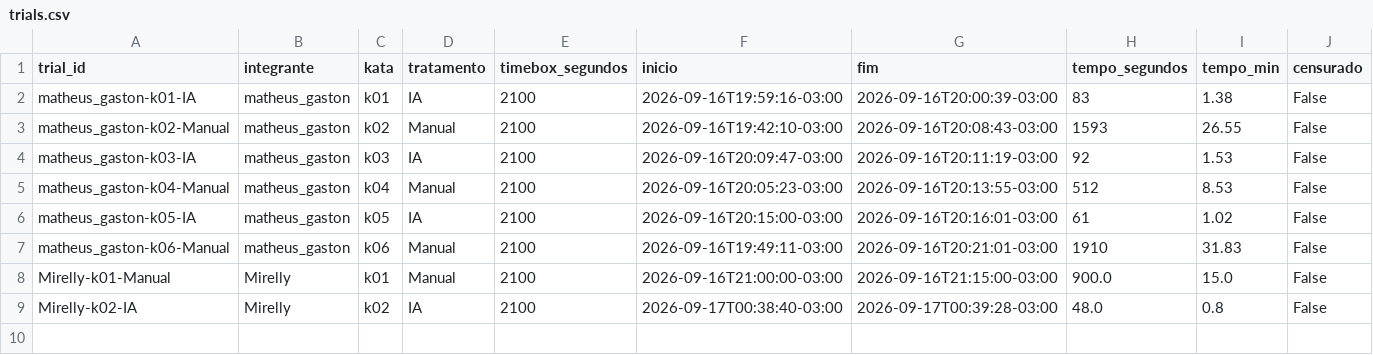
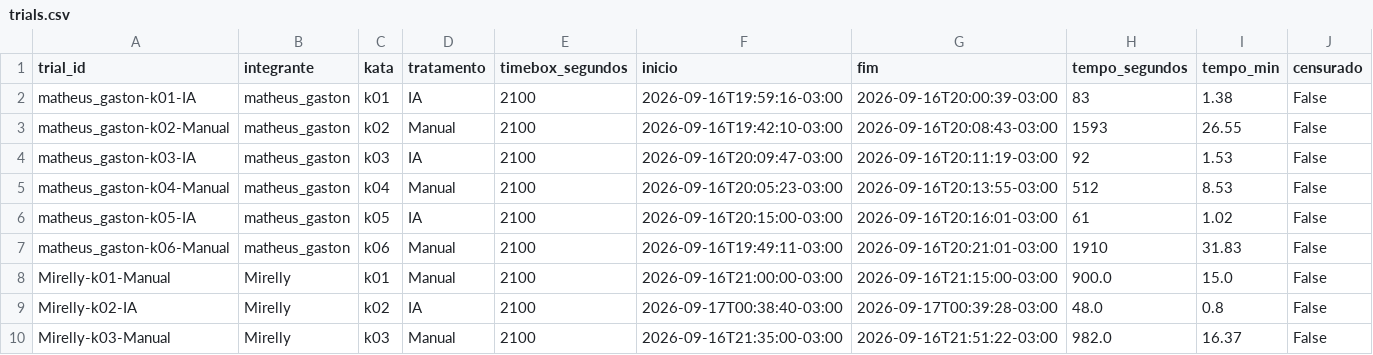
Before and after one commit to GastonZinhow/lab-experimentacao-software, a CSV file: lab02/code/data/raw/trials.csv, drawn as a sheet; only a part is shown; rows hold the shown columns only; the diff names each change by its address in the sheet, - before the commit and + after, or states it on an @@ line.

Commit message:
Resolve K03 manual #32

```diff
--- a/lab02/code/data/raw/trials.csv
+++ b/lab02/code/data/raw/trials.csv
+row 10: Mirelly-k03-Manual | Mirelly | k03 | Manual | 2100 | 2026-09-16T21:35:00-03:00 | 2026-09-16T21:51:22-03:00 | 982.0 | 16.37 | False
```
Also changed, not shown: 3 other files.
